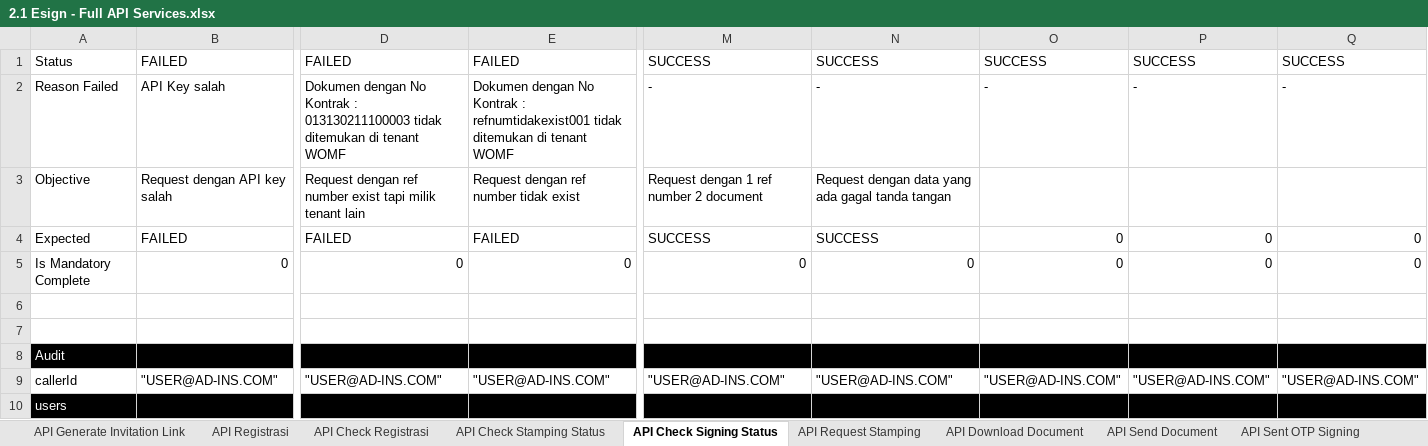
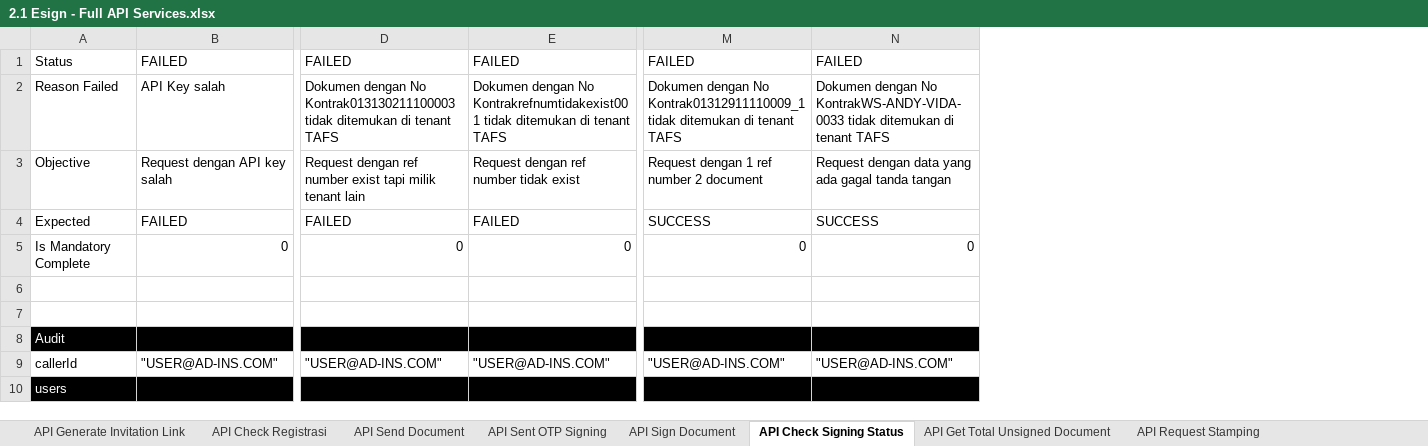
Before and after one commit to qcadins/ATeSign, an Excel workbook: Excel/2.1 Esign - Full API Services.xlsx, sheet API Check Signing Status, drawn as a sheet; only a part is shown, gaps mark what is left out; values as stored, in another font and other column widths than the file's, no borders; conditional formats not drawn; removed rows and columns are numbered as before the commit, all else as after; rows hold the shown columns only; the diff covers the shown part only; the diff names each change by its address in the sheet, - before the commit and + after, or states it on an @@ line.

```diff
--- a/Excel/2.1 Esign - Full API Services.xlsx (sheet API Check Signing Status)
+++ b/Excel/2.1 Esign - Full API Services.xlsx (sheet API Check Signing Status)
@@ sheet tab order changed: API Generate Invitation Link | API Check Registrasi | API Send Document | API Sent OTP Signing | API Sign Document | API Check Signing Status | API Get Total Unsigned Document | API Request Stamping @@
-column O, rows 1-9: SUCCESS | - |  | 0 | 0 |  |  |  | "USER@AD-INS.COM"
-column P, rows 1-9: SUCCESS | - |  | 0 | 0 |  |  |  | "USER@AD-INS.COM"
-column Q, rows 1-9: SUCCESS | - |  | 0 | 0 |  |  |  | "USER@AD-INS.COM"
-M1: SUCCESS
+M1: FAILED
-N1: SUCCESS
+N1: FAILED
-D2: …dengan No Kontrak : 013130211100003 tidak ditemukan di tenant WOMF
+D2: …dengan No Kontrak013130211100003 tidak ditemukan di tenant TAFS
-E2: …dengan No Kontrak : refnumtidakexist001 tidak ditemukan di tenant WOMF
+E2: …dengan No Kontrakrefnumtidakexist001 tidak ditemukan di tenant TAFS
-M2: -
+M2: Dokumen dengan No Kontrak01312911110009_1 tidak ditemukan di tenant TAFS
-N2: -
+N2: Dokumen dengan No KontrakWS-ANDY-VIDA-0033 tidak ditemukan di tenant TAFS
-row 6: (empty)
+row 6: (empty)
```
Also changed, not shown: 9 edited cells elsewhere in this sheet, sheet API Generate Invitation Link, sheet API Send Document, sheet API Sent OTP Signing, sheet API Sign Document, sheet API Check Registrasi, sheet API Download Document, 3 more sheets, other sheet tabs, formulas that keep their value.
